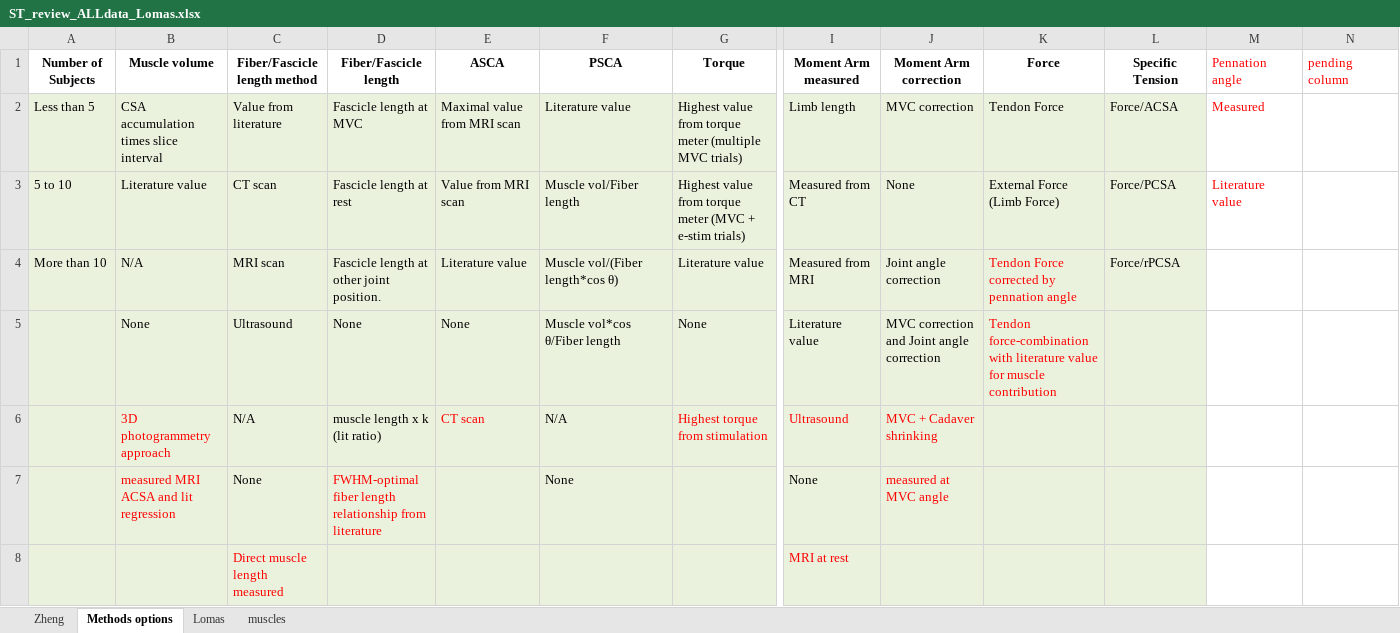
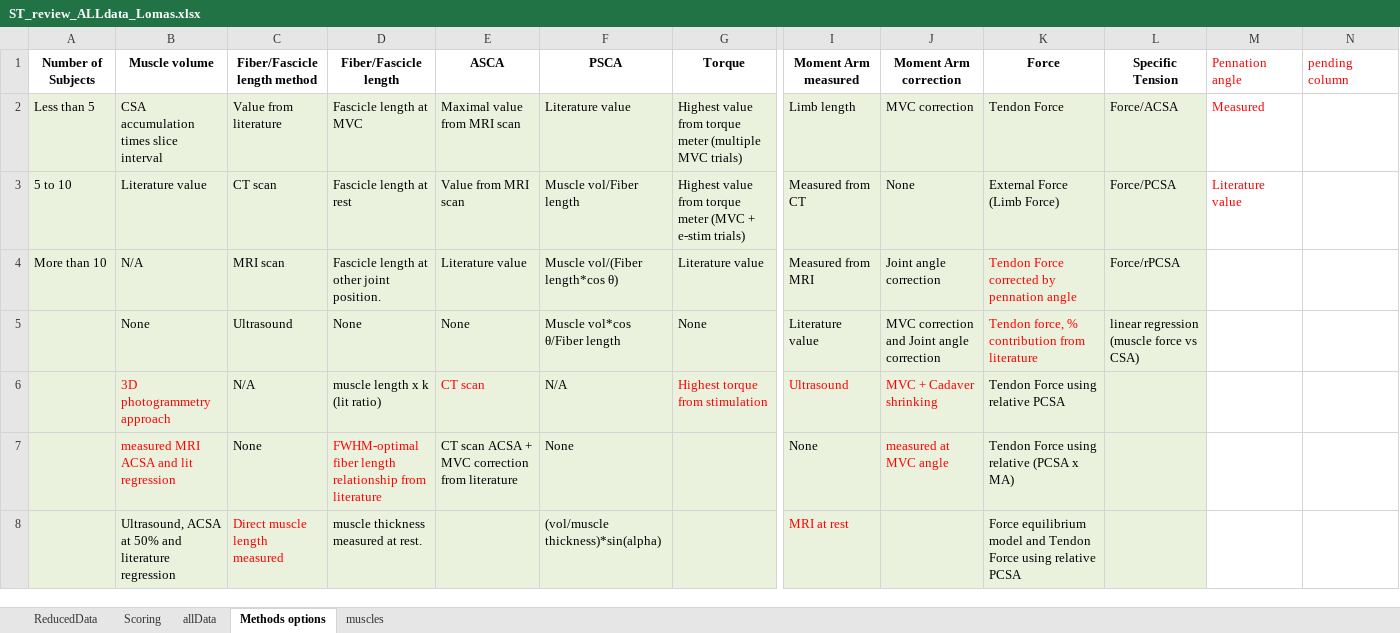
Before and after one commit to LomasPersad/Systematic_lit_review, an Excel workbook: R/Included/ST_review_ALLdata_Lomas.xlsx, sheet Methods options, drawn as a sheet; only a part is shown, gaps mark what is left out; values as stored, in another font and other column widths than the file's, no borders; removed rows and columns are numbered as before the commit, all else as after; rows hold the shown columns only; the diff names each change by its address in the sheet, - before the commit and + after, or states it on an @@ line.

Commit message:
progress update
correct errors in extraced ST values

```diff
--- a/R/Included/ST_review_ALLdata_Lomas.xlsx (sheet Methods options)
+++ b/R/Included/ST_review_ALLdata_Lomas.xlsx (sheet Methods options)
-sheet tab: Lomas
+sheet tab: allData
-sheet tab: Zheng
+sheet tab: ReducedData
+sheet tab: Scoring
@@ sheet tab order changed: ReducedData | Scoring | allData | Methods options | muscles @@
-K5 (Force): Tendon force-combination with literature value for muscle contribution
+K5 (Force): Tendon force, % contribution from literature
-L5 (Specific Tension): (empty)
+L5 (Specific Tension): linear regression (muscle force vs CSA)
-K6 (Force): (empty)
+K6 (Force): Tendon Force using relative PCSA
-E7 (ASCA): (empty)
+E7 (ASCA): CT scan ACSA + MVC correction from literature
-K7 (Force): (empty)
+K7 (Force): Tendon Force using relative (PCSA x MA)
-row 8:  |  | Direct muscle length measured |  |  |  |  | MRI at rest
+row 8:  | Ultrasound, ACSA at 50% and literature regression | Direct muscle length measured | muscle thickness measured at rest. |  | (vol/muscle thickness)*sin(alpha) |  | MRI at rest |  | Force equilibrium model and Tendon Force using relative PCSA
```
Also changed, not shown: sheet allData, sheet muscles, 23 other files.
